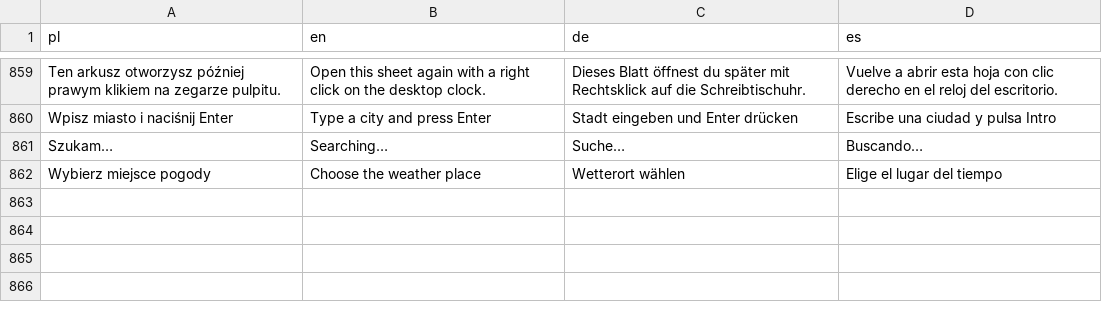
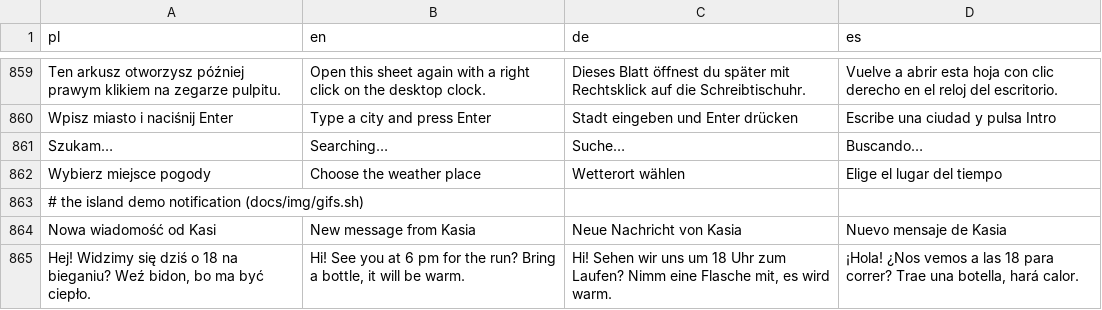
Before and after one commit to wiktor-jozwiak/mist, a TSV file: native/assets/i18n.tsv, drawn as a sheet; only a part is shown, gaps mark what is left out.

Commit message:
README: the weather card where the shell puts it, gifs of the island, the rain card and a live wallpaper; no island event for special:minimized
- hero.sh placed the weather card and its sky 60 px below the side cards (an old stage height); mist-ui
  --desk-png now writes layout.json (stage, card window, sky rect as the shell computes them) and hero.sh
  reads it: card at 646,327, sky at 687,368 like the live sky.json
- docs/img/gifs.sh: wallpaper.gif (dunes, 4 s), weather.gif (the demo card in the rain over its sky),
  island.gif (notification, volume, rain soon, next event), offscreen with the demo data only;
  mist-wall --png with MIST_WALL_FRAMES=N [MIST_WALL_FPS], mist-ui --island-frames <demo> <out> [n] [fps];
  the demo notification is translated (i18n.tsv)
- minimizing parks windows on special:minimized: the island no longer shows "obszar specjalny" for it
  (test special_tests::minimized_is_quiet)

```diff
--- a/native/assets/i18n.tsv
+++ b/native/assets/i18n.tsv
@@ -862 +862,4 @@ Szukam…	Searching…	Suche…	Buscando…
 Wybierz miejsce pogody	Choose the weather place	Wetterort wählen	Elige el lugar del tiempo
+# the island demo notification (docs/img/gifs.sh)
+Nowa wiadomość od Kasi	New message from Kasia	Neue Nachricht von Kasia	Nuevo mensaje de Kasia
+Hej! Widzimy się dziś o 18 na bieganiu? Weź bidon, bo ma być ciepło.	Hi! See you at 6 pm for the run? Bring a bottle, it will be warm.	Hi! Sehen wir uns um 18 Uhr zum Laufen? Nimm eine Flasche mit, es wird warm.	¡Hola! ¿Nos vemos a las 18 para correr? Trae una botella, hará calor.
```
Also changed, not shown: 11 other files.
